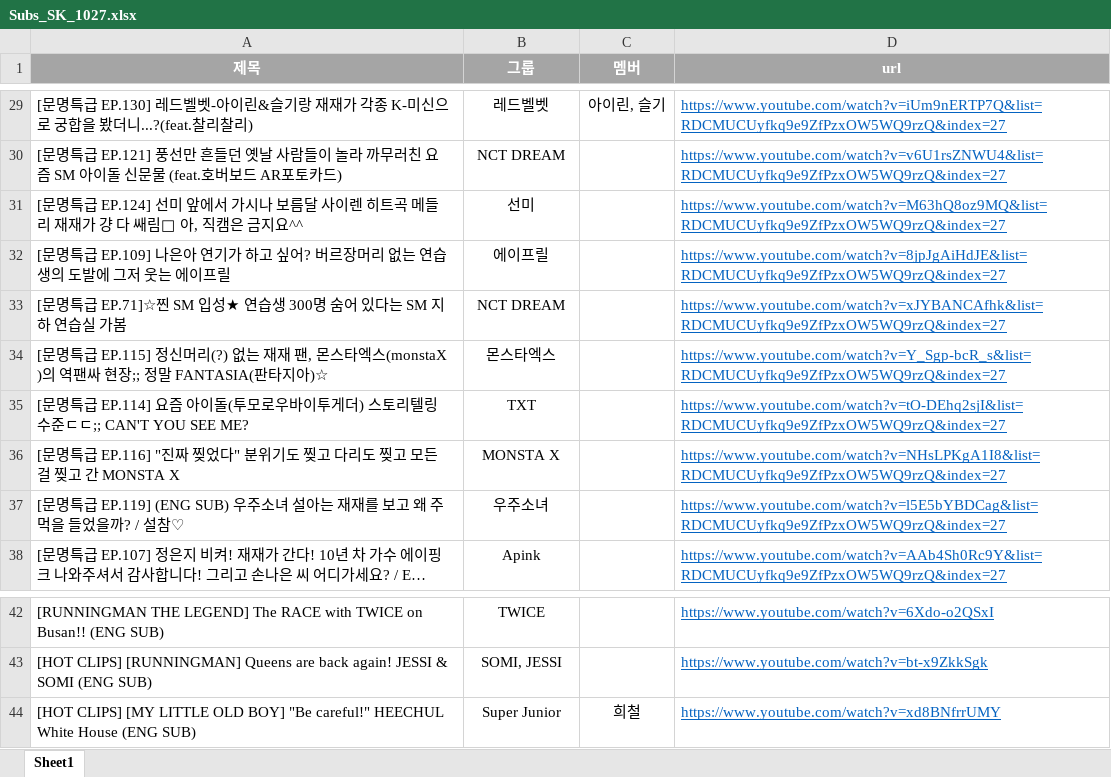
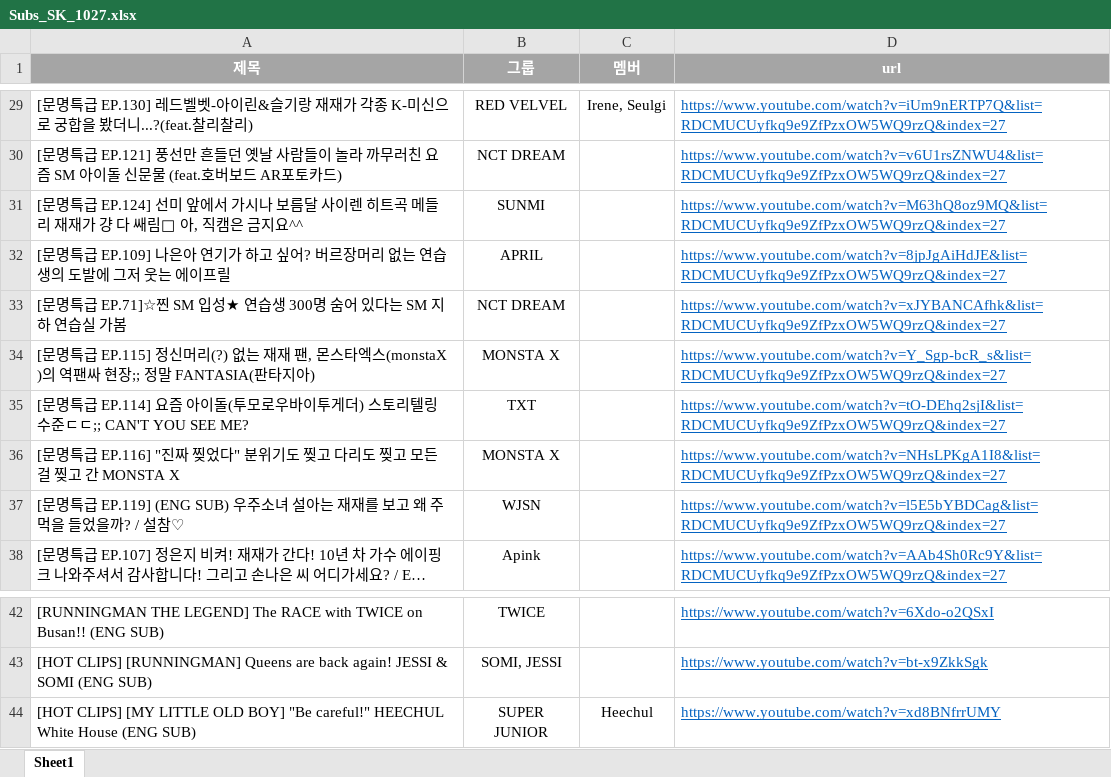
Before and after one commit to worldforest/KOKOA, an Excel workbook: data/Subs_SK_1027.xlsx, sheet Sheet1, drawn as a sheet; only a part is shown, gaps mark what is left out; long unchanged cells end in …; values as stored, in another font and other column widths than the file's, no borders; the diff covers the shown part only; the diff names each change by its address in the sheet, - before the commit and + after, or states it on an @@ line.

```diff
--- a/data/Subs_SK_1027.xlsx (sheet Sheet1)
+++ b/data/Subs_SK_1027.xlsx (sheet Sheet1)
-B29 (그룹): 레드벨벳
+B29 (그룹): RED VELVEL
-C29 (멤버): 아이린, 슬기
+C29 (멤버): Irene, Seulgi
-B31 (그룹): 선미
+B31 (그룹): SUNMI
-B32 (그룹): 에이프릴
+B32 (그룹): APRIL
-A34 (제목): …판타지아)☆
+A34 (제목): …판타지아)
-B34 (그룹): 몬스타엑스
+B34 (그룹): MONSTA X
-B37 (그룹): 우주소녀
+B37 (그룹): WJSN
-B44 (그룹): Super Junior
+B44 (그룹): SUPER JUNIOR
-C44 (멤버): 희철
+C44 (멤버): Heechul
```
Also changed, not shown: 28 edited cells elsewhere in this sheet, 2 other files.
